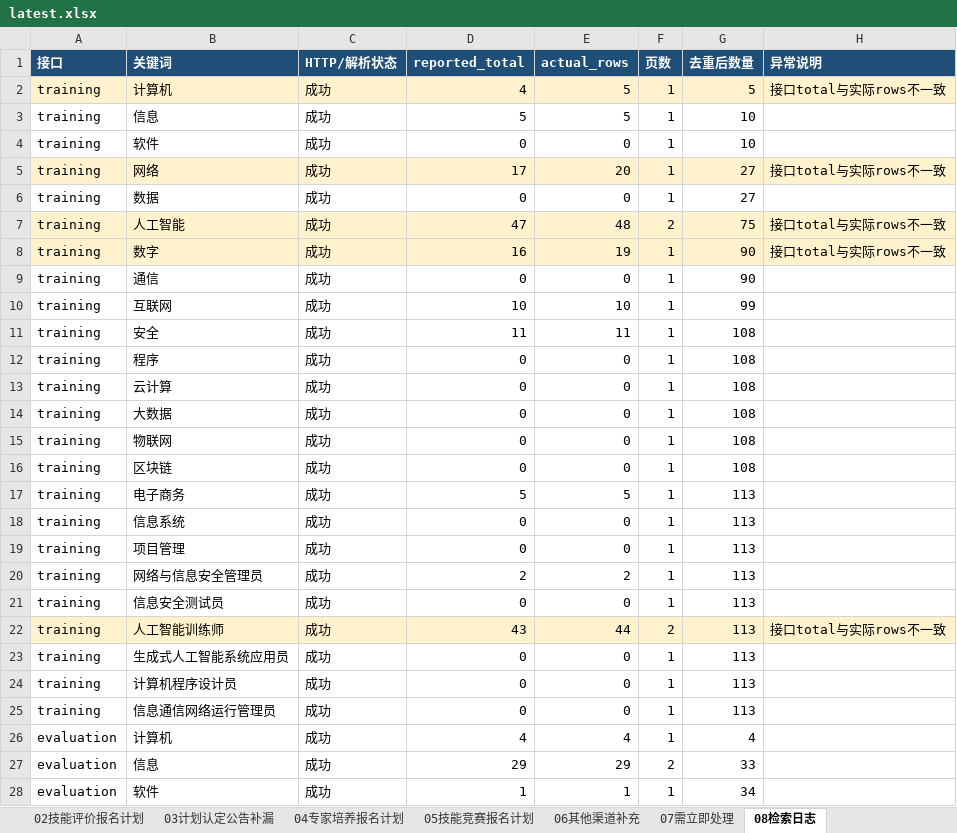
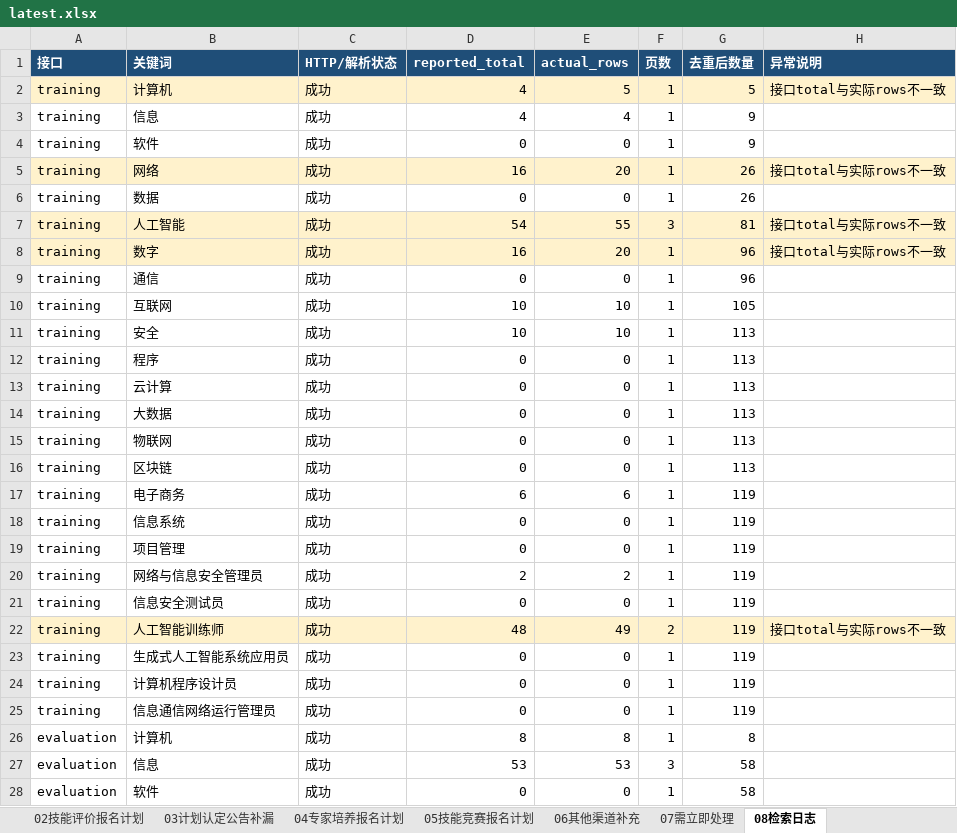
Before and after one commit to Juesann/zhejiang-skill-daily, an Excel workbook: latest.xlsx, sheet 08检索日志, drawn as a sheet; only a part is shown; values as stored, in another font and other column widths than the file's, no borders; the diff covers the shown part only; the diff names each change by its address in the sheet, - before the commit and + after, or states it on an @@ line.

Commit message:
Update daily report 2026-11-17

```diff
--- a/latest.xlsx (sheet 08检索日志)
+++ b/latest.xlsx (sheet 08检索日志)
-D3 (reported_total): 5
+D3 (reported_total): 4
-E3 (actual_rows): 5
+E3 (actual_rows): 4
-G3:G4 (去重后数量): 10
+G3:G4 (去重后数量): 9
-D5 (reported_total): 17
+D5 (reported_total): 16
-G5:G6 (去重后数量): 27
+G5:G6 (去重后数量): 26
-D7 (reported_total): 47
+D7 (reported_total): 54
-E7 (actual_rows): 48
+E7 (actual_rows): 55
-F7 (页数): 2
+F7 (页数): 3
-G7 (去重后数量): 75
+G7 (去重后数量): 81
-E8 (actual_rows): 19
+E8 (actual_rows): 20
-G8:G9 (去重后数量): 90
+G8:G9 (去重后数量): 96
-G10 (去重后数量): 99
+G10 (去重后数量): 105
-D11 (reported_total): 11
+D11 (reported_total): 10
-E11 (actual_rows): 11
+E11 (actual_rows): 10
-G11:G16 (去重后数量): 108
+G11:G16 (去重后数量): 113
-D17 (reported_total): 5
+D17 (reported_total): 6
-E17 (actual_rows): 5
+E17 (actual_rows): 6
-G17:G25 (去重后数量): 113
+G17:G25 (去重后数量): 119
-D22 (reported_total): 43
+D22 (reported_total): 48
-E22 (actual_rows): 44
+E22 (actual_rows): 49
-D26 (reported_total): 4
+D26 (reported_total): 8
-E26 (actual_rows): 4
+E26 (actual_rows): 8
-G26 (去重后数量): 4
+G26 (去重后数量): 8
-D27 (reported_total): 29
+D27 (reported_total): 53
-E27 (actual_rows): 29
+E27 (actual_rows): 53
-F27 (页数): 2
+F27 (页数): 3
-G27 (去重后数量): 33
+G27 (去重后数量): 58
-D28 (reported_total): 1
+D28 (reported_total): 0
-E28 (actual_rows): 1
+E28 (actual_rows): 0
-G28 (去重后数量): 34
+G28 (去重后数量): 58
```
Also changed, not shown: 44 edited cells elsewhere in this sheet, sheet 07需立即处理, sheet 02技能评价报名计划, sheet 01技能培训报名计划, sheet 05技能竞赛报名计划, sheet 00总览看板, 3 other files.
